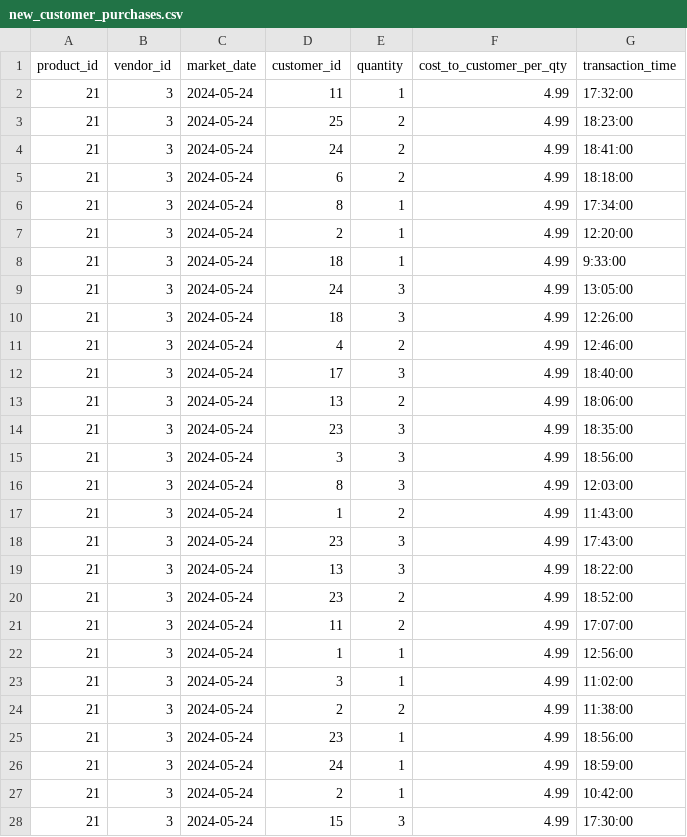
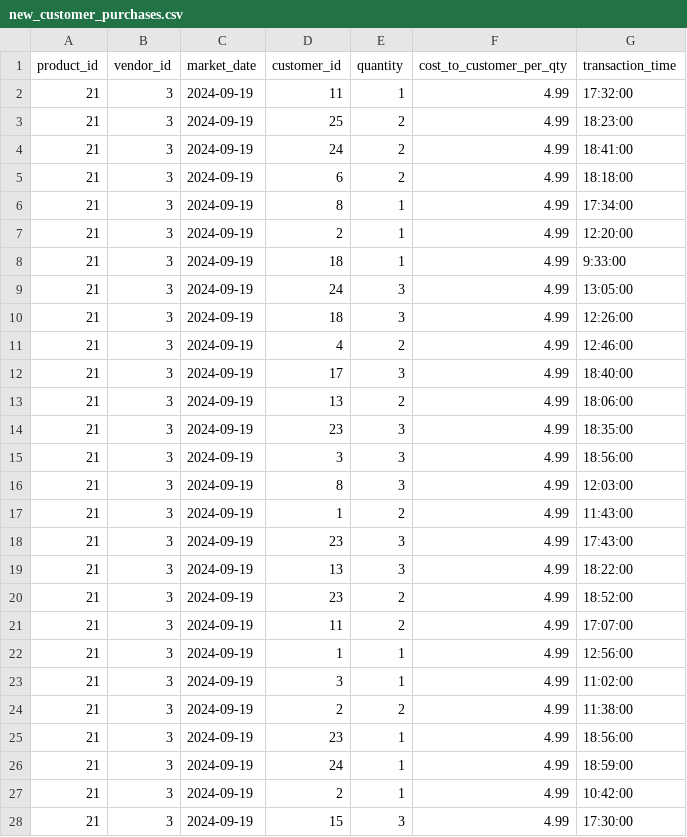
Before and after one commit to UofT-DSI/sql, a CSV file: 05_src/data/external/new_customer_purchases.csv, drawn as a sheet; only a part is shown; the diff covers the shown part only.

Commit message:
updated data for view

```diff
--- a/05_src/data/external/new_customer_purchases.csv
+++ b/05_src/data/external/new_customer_purchases.csv
@@ -1,28 +1,28 @@
 product_id,vendor_id,market_date,customer_id,quantity,cost_to_customer_per_qty,transaction_time
-21,3,2024-05-24,11,1,4.99,17:32:00
-21,3,2024-05-24,25,2,4.99,18:23:00
-21,3,2024-05-24,24,2,4.99,18:41:00
-21,3,2024-05-24,6,2,4.99,18:18:00
-21,3,2024-05-24,8,1,4.99,17:34:00
-21,3,2024-05-24,2,1,4.99,12:20:00
-21,3,2024-05-24,18,1,4.99,9:33:00
-21,3,2024-05-24,24,3,4.99,13:05:00
-21,3,2024-05-24,18,3,4.99,12:26:00
-21,3,2024-05-24,4,2,4.99,12:46:00
-21,3,2024-05-24,17,3,4.99,18:40:00
-21,3,2024-05-24,13,2,4.99,18:06:00
-21,3,2024-05-24,23,3,4.99,18:35:00
-21,3,2024-05-24,3,3,4.99,18:56:00
-21,3,2024-05-24,8,3,4.99,12:03:00
-21,3,2024-05-24,1,2,4.99,11:43:00
-21,3,2024-05-24,23,3,4.99,17:43:00
-21,3,2024-05-24,13,3,4.99,18:22:00
-21,3,2024-05-24,23,2,4.99,18:52:00
-21,3,2024-05-24,11,2,4.99,17:07:00
-21,3,2024-05-24,1,1,4.99,12:56:00
-21,3,2024-05-24,3,1,4.99,11:02:00
-21,3,2024-05-24,2,2,4.99,11:38:00
-21,3,2024-05-24,23,1,4.99,18:56:00
-21,3,2024-05-24,24,1,4.99,18:59:00
-21,3,2024-05-24,2,1,4.99,10:42:00
-21,3,2024-05-24,15,3,4.99,17:30:00
+21,3,2024-09-19,11,1,4.99,17:32:00
+21,3,2024-09-19,25,2,4.99,18:23:00
+21,3,2024-09-19,24,2,4.99,18:41:00
+21,3,2024-09-19,6,2,4.99,18:18:00
+21,3,2024-09-19,8,1,4.99,17:34:00
+21,3,2024-09-19,2,1,4.99,12:20:00
+21,3,2024-09-19,18,1,4.99,9:33:00
+21,3,2024-09-19,24,3,4.99,13:05:00
+21,3,2024-09-19,18,3,4.99,12:26:00
+21,3,2024-09-19,4,2,4.99,12:46:00
+21,3,2024-09-19,17,3,4.99,18:40:00
+21,3,2024-09-19,13,2,4.99,18:06:00
+21,3,2024-09-19,23,3,4.99,18:35:00
+21,3,2024-09-19,3,3,4.99,18:56:00
+21,3,2024-09-19,8,3,4.99,12:03:00
+21,3,2024-09-19,1,2,4.99,11:43:00
+21,3,2024-09-19,23,3,4.99,17:43:00
+21,3,2024-09-19,13,3,4.99,18:22:00
+21,3,2024-09-19,23,2,4.99,18:52:00
+21,3,2024-09-19,11,2,4.99,17:07:00
+21,3,2024-09-19,1,1,4.99,12:56:00
+21,3,2024-09-19,3,1,4.99,11:02:00
+21,3,2024-09-19,2,2,4.99,11:38:00
+21,3,2024-09-19,23,1,4.99,18:56:00
+21,3,2024-09-19,24,1,4.99,18:59:00
+21,3,2024-09-19,2,1,4.99,10:42:00
+21,3,2024-09-19,15,3,4.99,17:30:00
```
Also changed, not shown: 161 edited cells elsewhere in this file.
